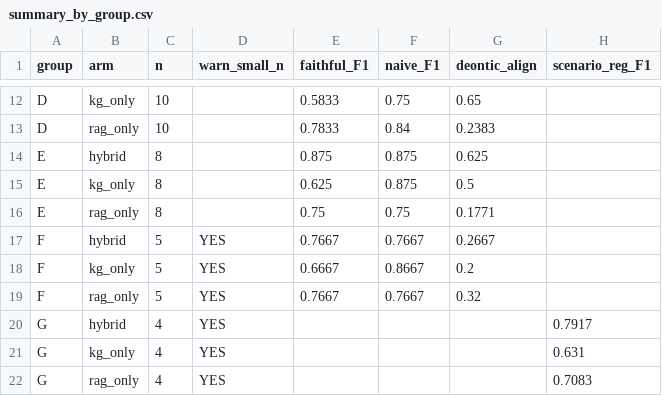
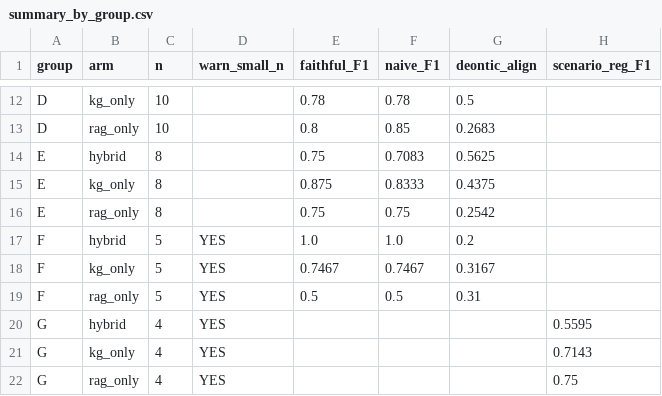
Before and after one commit to Gnyanikasula/KEP_FALL, a CSV file: Results/summary_by_group.csv, drawn as a sheet; only a part is shown, gaps mark what is left out; the diff covers the shown part only; the diff names each change by its address in the sheet, - before the commit and + after, or states it on an @@ line.

```diff
--- a/Results/summary_by_group.csv
+++ b/Results/summary_by_group.csv
-E12 (faithful_F1): 0.5833
+E12 (faithful_F1): 0.78
-F12 (naive_F1): 0.75
+F12 (naive_F1): 0.78
-G12 (deontic_align): 0.65
+G12 (deontic_align): 0.5
-E13 (faithful_F1): 0.7833
+E13 (faithful_F1): 0.8
-F13 (naive_F1): 0.84
+F13 (naive_F1): 0.85
-G13 (deontic_align): 0.2383
+G13 (deontic_align): 0.2683
-E14 (faithful_F1): 0.875
+E14 (faithful_F1): 0.75
-F14 (naive_F1): 0.875
+F14 (naive_F1): 0.7083
-G14 (deontic_align): 0.625
+G14 (deontic_align): 0.5625
-E15 (faithful_F1): 0.625
+E15 (faithful_F1): 0.875
-F15 (naive_F1): 0.875
+F15 (naive_F1): 0.8333
-G15 (deontic_align): 0.5
+G15 (deontic_align): 0.4375
-G16 (deontic_align): 0.1771
+G16 (deontic_align): 0.2542
-E17 (faithful_F1): 0.7667
+E17 (faithful_F1): 1.0
-F17 (naive_F1): 0.7667
+F17 (naive_F1): 1.0
-G17 (deontic_align): 0.2667
+G17 (deontic_align): 0.2
-E18 (faithful_F1): 0.6667
+E18 (faithful_F1): 0.7467
-F18 (naive_F1): 0.8667
+F18 (naive_F1): 0.7467
-G18 (deontic_align): 0.2
+G18 (deontic_align): 0.3167
-E19 (faithful_F1): 0.7667
+E19 (faithful_F1): 0.5
-F19 (naive_F1): 0.7667
+F19 (naive_F1): 0.5
-G19 (deontic_align): 0.32
+G19 (deontic_align): 0.31
-H20 (scenario_reg_F1): 0.7917
+H20 (scenario_reg_F1): 0.5595
-H21 (scenario_reg_F1): 0.631
+H21 (scenario_reg_F1): 0.7143
-H22 (scenario_reg_F1): 0.7083
+H22 (scenario_reg_F1): 0.75
```
Also changed, not shown: 30 edited cells elsewhere in this file, Results/bootstrap_cis.csv, Results/per_question.csv, 9 other files.
